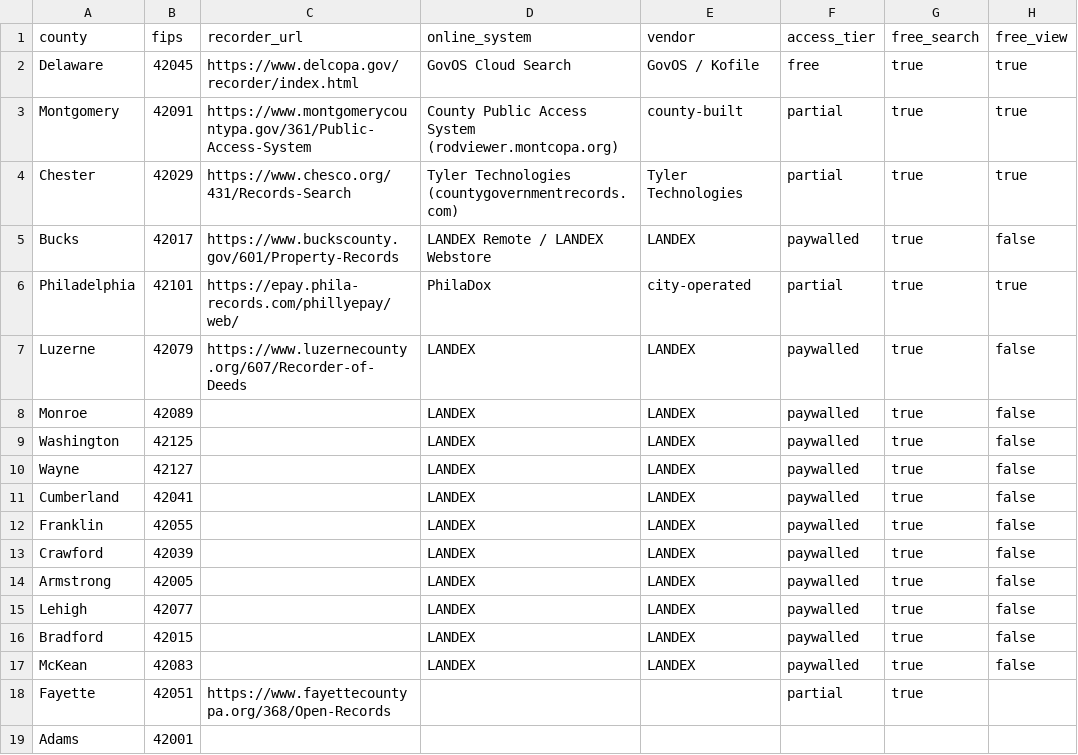
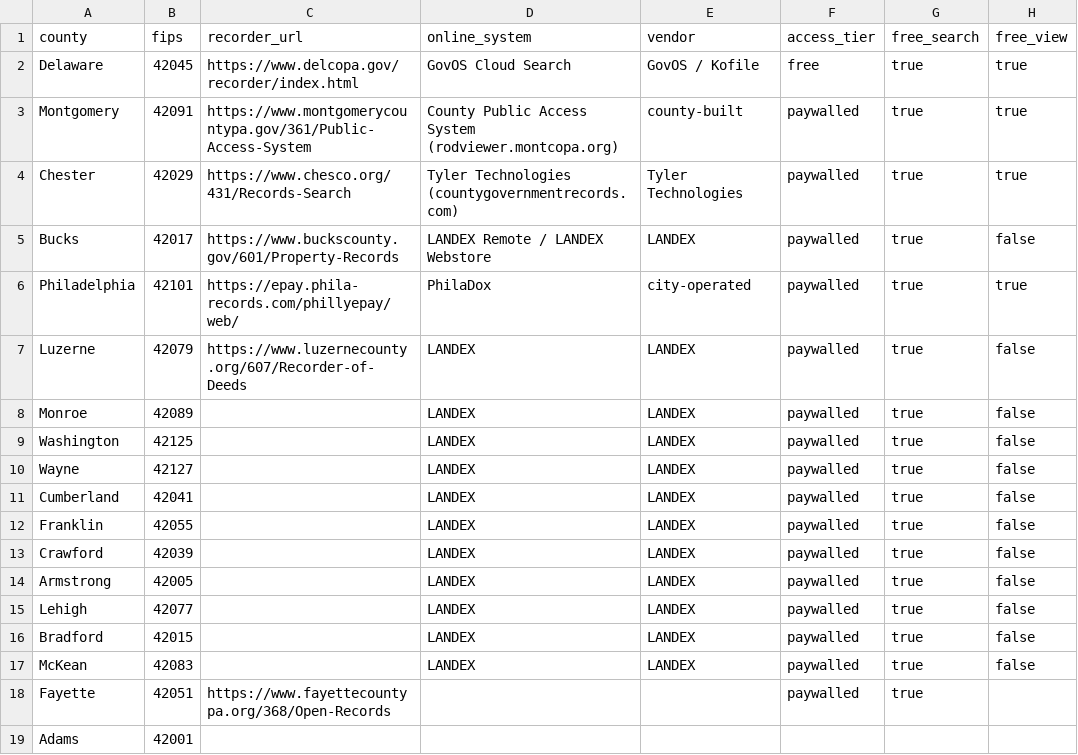
Before and after one commit to J-Lehrer/open-pa-records, a CSV file: seed_counties.csv, drawn as a sheet; only a part is shown; the diff names each change by its address in the sheet, - before the commit and + after, or states it on an @@ line.

```diff
--- a/seed_counties.csv
+++ b/seed_counties.csv
-F3:F4 (access_tier): partial
+F3:F4 (access_tier): paywalled
-F6 (access_tier): partial
+F6 (access_tier): paywalled
-F18 (access_tier): partial
+F18 (access_tier): paywalled
```
Also changed, not shown: 1 other file.
